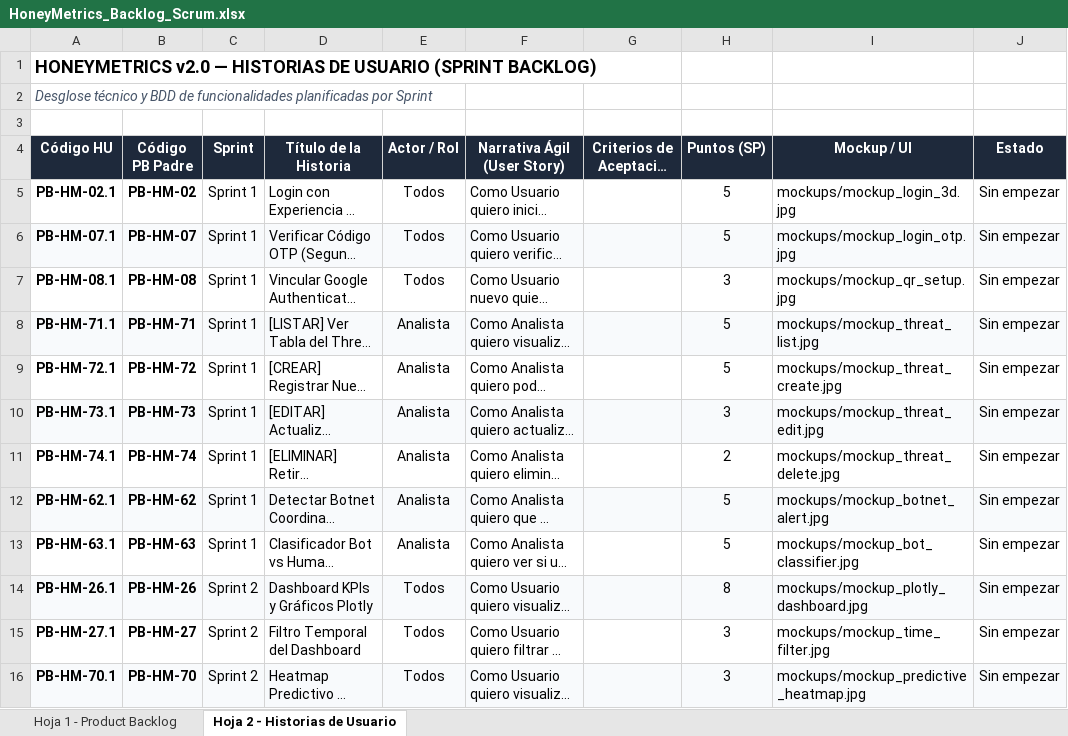
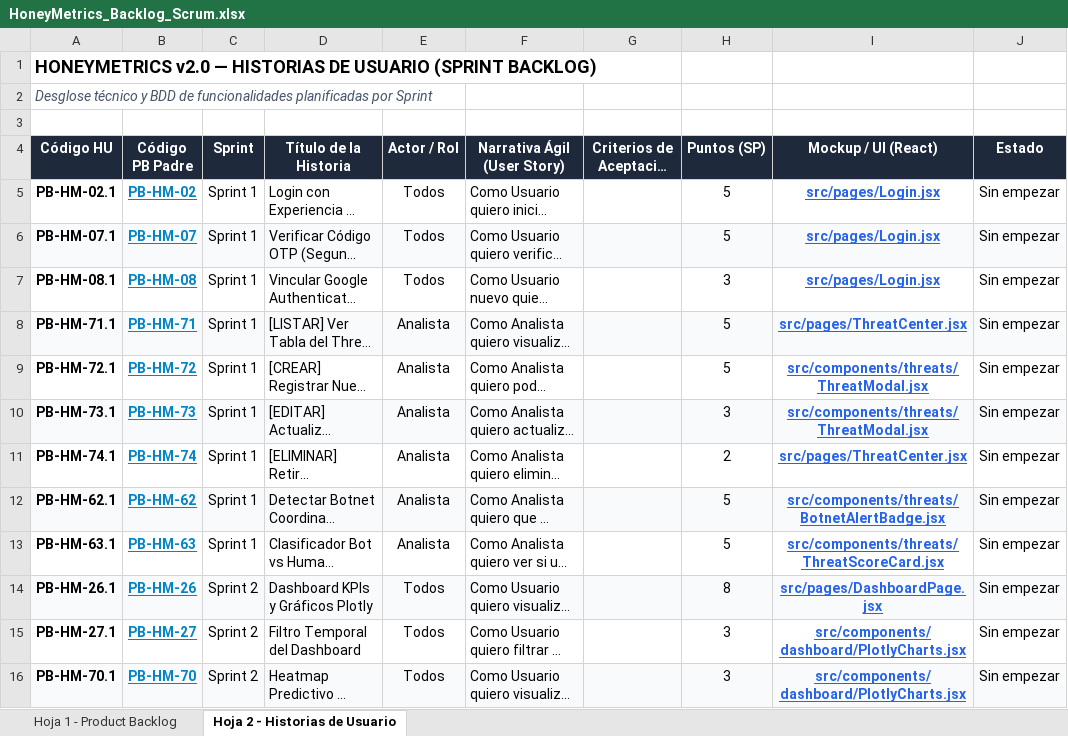
Before and after one commit to johanP051/honeymetrics-documentacion, an Excel workbook: HoneyMetrics_Backlog_Scrum.xlsx, sheet Hoja 2 - Historias de Usuario, drawn as a sheet; only a part is shown; long unchanged cells end in …; values as stored, in another font and other column widths than the file's, no borders; the diff covers the shown part only; the diff names each change by its address in the sheet, - before the commit and + after, or states it on an @@ line.

Commit message:
docs(excel): agregar hipervínculos internos entre Hoja 2 y Hoja 1, y enlaces a componentes React en honeymetrics-frontend

```diff
--- a/HoneyMetrics_Backlog_Scrum.xlsx (sheet Hoja 2 - Historias de Usuario)
+++ b/HoneyMetrics_Backlog_Scrum.xlsx (sheet Hoja 2 - Historias de Usuario)
-I4: Mockup / UI
+I4: Mockup / UI (React)
@@ B5:B16 underline: off → on, text colour: black → #0284C7 @@
-I5 (Mockup / UI (React)): mockups/mockup_login_3d.jpg
+I5 (Mockup / UI (React)): src/pages/Login.jsx
@@ I5:I16 underline: off → on, bold: off → on, text colour: black → #2563EB, alignment: left → center @@
-I6 (Mockup / UI (React)): mockups/mockup_login_otp.jpg
+I6 (Mockup / UI (React)): src/pages/Login.jsx
-I7 (Mockup / UI (React)): mockups/mockup_qr_setup.jpg
+I7 (Mockup / UI (React)): src/pages/Login.jsx
-I8 (Mockup / UI (React)): mockups/mockup_threat_list.jpg
+I8 (Mockup / UI (React)): src/pages/ThreatCenter.jsx
-I9 (Mockup / UI (React)): mockups/mockup_threat_create.jpg
+I9 (Mockup / UI (React)): src/components/threats/ThreatModal.jsx
-I10 (Mockup / UI (React)): mockups/mockup_threat_edit.jpg
+I10 (Mockup / UI (React)): src/components/threats/ThreatModal.jsx
-I11 (Mockup / UI (React)): mockups/mockup_threat_delete.jpg
+I11 (Mockup / UI (React)): src/pages/ThreatCenter.jsx
-I12 (Mockup / UI (React)): mockups/mockup_botnet_alert.jpg
+I12 (Mockup / UI (React)): src/components/threats/BotnetAlertBadge.jsx
-I13 (Mockup / UI (React)): mockups/mockup_bot_classifier.jpg
+I13 (Mockup / UI (React)): src/components/threats/ThreatScoreCard.jsx
-I14 (Mockup / UI (React)): mockups/mockup_plotly_dashboard.jpg
+I14 (Mockup / UI (React)): src/pages/DashboardPage.jsx
-I15 (Mockup / UI (React)): mockups/mockup_time_filter.jpg
+I15 (Mockup / UI (React)): src/components/dashboard/PlotlyCharts.jsx
-I16 (Mockup / UI (React)): mockups/mockup_predictive_heatmap.jpg
+I16 (Mockup / UI (React)): src/components/dashboard/PlotlyCharts.jsx
```
Also changed, not shown: 15 edited cells and cell formats elsewhere in this sheet.
